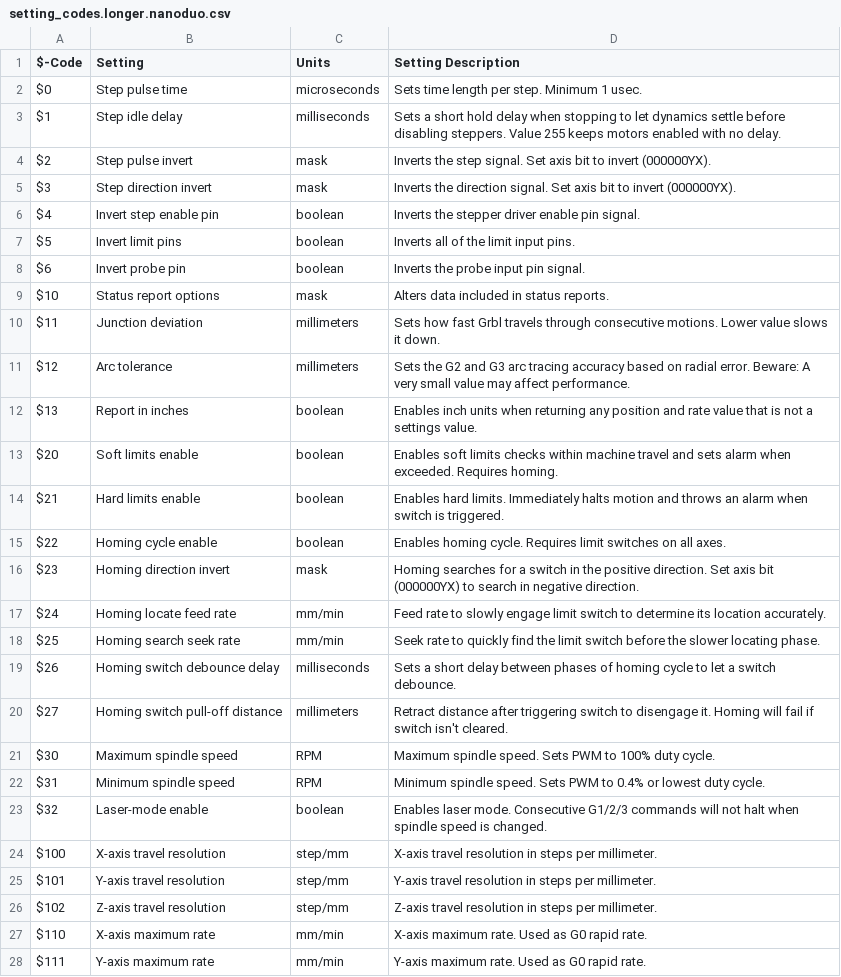
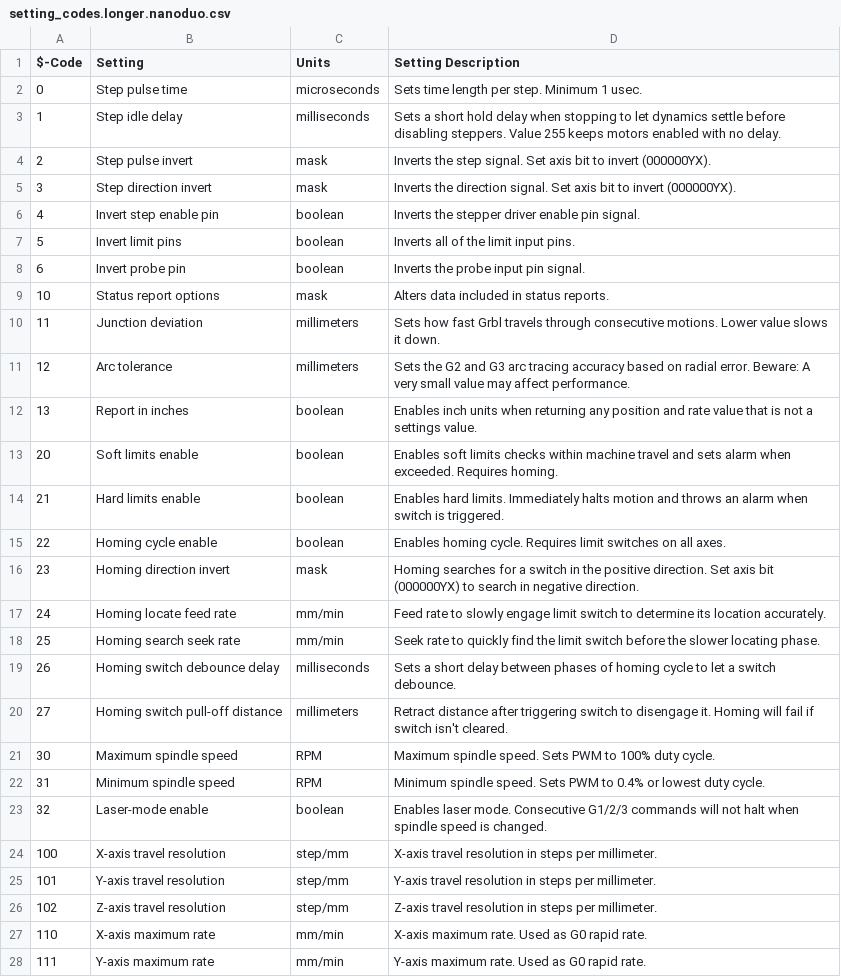
Before and after one commit to arkypita/LaserGRBL, a CSV file: LaserGRBL/CSV/setting_codes.longer.nanoduo.csv, drawn as a sheet; only a part is shown; the diff covers the shown part only.

Commit message:
fix some typo in setting codes

```diff
--- a/LaserGRBL/CSV/setting_codes.longer.nanoduo.csv
+++ b/LaserGRBL/CSV/setting_codes.longer.nanoduo.csv
@@ -1,28 +1,28 @@
 $-Code, Setting, Units, Setting Description
-$0,Step pulse time,microseconds,Sets time length per step. Minimum 1 usec.
-$1,Step idle delay,milliseconds,Sets a short hold delay when stopping to let dynamics settle before disabling steppers. Value 255 keeps motors enabled with no delay.
-$2,Step pulse invert,mask,Inverts the step signal. Set axis bit to invert (000000YX).
-$3,Step direction invert,mask,Inverts the direction signal. Set axis bit to invert (000000YX).
-$4,Invert step enable pin,boolean,Inverts the stepper driver enable pin signal.
-$5,Invert limit pins,boolean,Inverts all of the limit input pins.
-$6,Invert probe pin,boolean,Inverts the probe input pin signal.
-$10,Status report options,mask,Alters data included in status reports.
-$11,Junction deviation,millimeters,Sets how fast Grbl travels through consecutive motions. Lower value slows it down.
-$12,Arc tolerance,millimeters,Sets the G2 and G3 arc tracing accuracy based on radial error. Beware: A very small value may affect performance.
-$13,Report in inches,boolean,Enables inch units when returning any position and rate value that is not a settings value.
-$20,Soft limits enable,boolean,Enables soft limits checks within machine travel and sets alarm when exceeded. Requires homing.
-$21,Hard limits enable,boolean,Enables hard limits. Immediately halts motion and throws an alarm when switch is triggered.
-$22,Homing cycle enable,boolean,Enables homing cycle. Requires limit switches on all axes.
-$23,Homing direction invert,mask,Homing searches for a switch in the positive direction. Set axis bit (000000YX) to search in negative direction.
-$24,Homing locate feed rate,mm/min,Feed rate to slowly engage limit switch to determine its location accurately.
-$25,Homing search seek rate,mm/min,Seek rate to quickly find the limit switch before the slower locating phase.
-$26,Homing switch debounce delay,milliseconds,Sets a short delay between phases of homing cycle to let a switch debounce.
-$27,Homing switch pull-off distance,millimeters,Retract distance after triggering switch to disengage it. Homing will fail if switch isn't cleared.
-$30,Maximum spindle speed,RPM,Maximum spindle speed. Sets PWM to 100% duty cycle.
-$31,Minimum spindle speed,RPM,Minimum spindle speed. Sets PWM to 0.4% or lowest duty cycle.
-$32,Laser-mode enable,boolean,Enables laser mode. Consecutive G1/2/3 commands will not halt when spindle speed is changed.
-$100,X-axis travel resolution,step/mm,X-axis travel resolution in steps per millimeter.
-$101,Y-axis travel resolution,step/mm,Y-axis travel resolution in steps per millimeter.
-$102,Z-axis travel resolution,step/mm,Z-axis travel resolution in steps per millimeter.
-$110,X-axis maximum rate,mm/min,X-axis maximum rate. Used as G0 rapid rate.
-$111,Y-axis maximum rate,mm/min,Y-axis maximum rate. Used as G0 rapid rate.
+0,Step pulse time,microseconds,Sets time length per step. Minimum 1 usec.
+1,Step idle delay,milliseconds,Sets a short hold delay when stopping to let dynamics settle before disabling steppers. Value 255 keeps motors enabled with no delay.
+2,Step pulse invert,mask,Inverts the step signal. Set axis bit to invert (000000YX).
+3,Step direction invert,mask,Inverts the direction signal. Set axis bit to invert (000000YX).
+4,Invert step enable pin,boolean,Inverts the stepper driver enable pin signal.
+5,Invert limit pins,boolean,Inverts all of the limit input pins.
+6,Invert probe pin,boolean,Inverts the probe input pin signal.
+10,Status report options,mask,Alters data included in status reports.
+11,Junction deviation,millimeters,Sets how fast Grbl travels through consecutive motions. Lower value slows it down.
+12,Arc tolerance,millimeters,Sets the G2 and G3 arc tracing accuracy based on radial error. Beware: A very small value may affect performance.
+13,Report in inches,boolean,Enables inch units when returning any position and rate value that is not a settings value.
+20,Soft limits enable,boolean,Enables soft limits checks within machine travel and sets alarm when exceeded. Requires homing.
+21,Hard limits enable,boolean,Enables hard limits. Immediately halts motion and throws an alarm when switch is triggered.
+22,Homing cycle enable,boolean,Enables homing cycle. Requires limit switches on all axes.
+23,Homing direction invert,mask,Homing searches for a switch in the positive direction. Set axis bit (000000YX) to search in negative direction.
+24,Homing locate feed rate,mm/min,Feed rate to slowly engage limit switch to determine its location accurately.
+25,Homing search seek rate,mm/min,Seek rate to quickly find the limit switch before the slower locating phase.
+26,Homing switch debounce delay,milliseconds,Sets a short delay between phases of homing cycle to let a switch debounce.
+27,Homing switch pull-off distance,millimeters,Retract distance after triggering switch to disengage it. Homing will fail if switch isn't cleared.
+30,Maximum spindle speed,RPM,Maximum spindle speed. Sets PWM to 100% duty cycle.
+31,Minimum spindle speed,RPM,Minimum spindle speed. Sets PWM to 0.4% or lowest duty cycle.
+32,Laser-mode enable,boolean,Enables laser mode. Consecutive G1/2/3 commands will not halt when spindle speed is changed.
+100,X-axis travel resolution,step/mm,X-axis travel resolution in steps per millimeter.
+101,Y-axis travel resolution,step/mm,Y-axis travel resolution in steps per millimeter.
+102,Z-axis travel resolution,step/mm,Z-axis travel resolution in steps per millimeter.
+110,X-axis maximum rate,mm/min,X-axis maximum rate. Used as G0 rapid rate.
+111,Y-axis maximum rate,mm/min,Y-axis maximum rate. Used as G0 rapid rate.
```
Also changed, not shown: 7 edited cells elsewhere in this file, LaserGRBL/CSV/setting_codes.v1.1.csv.
